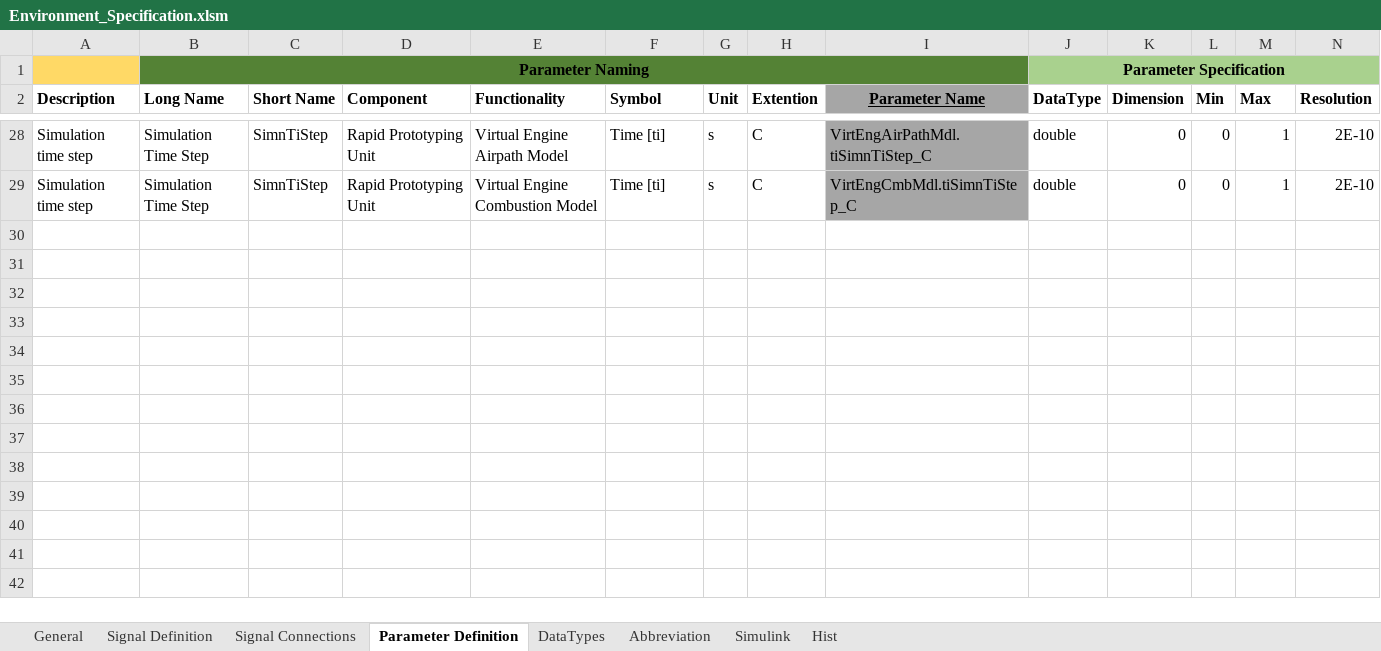
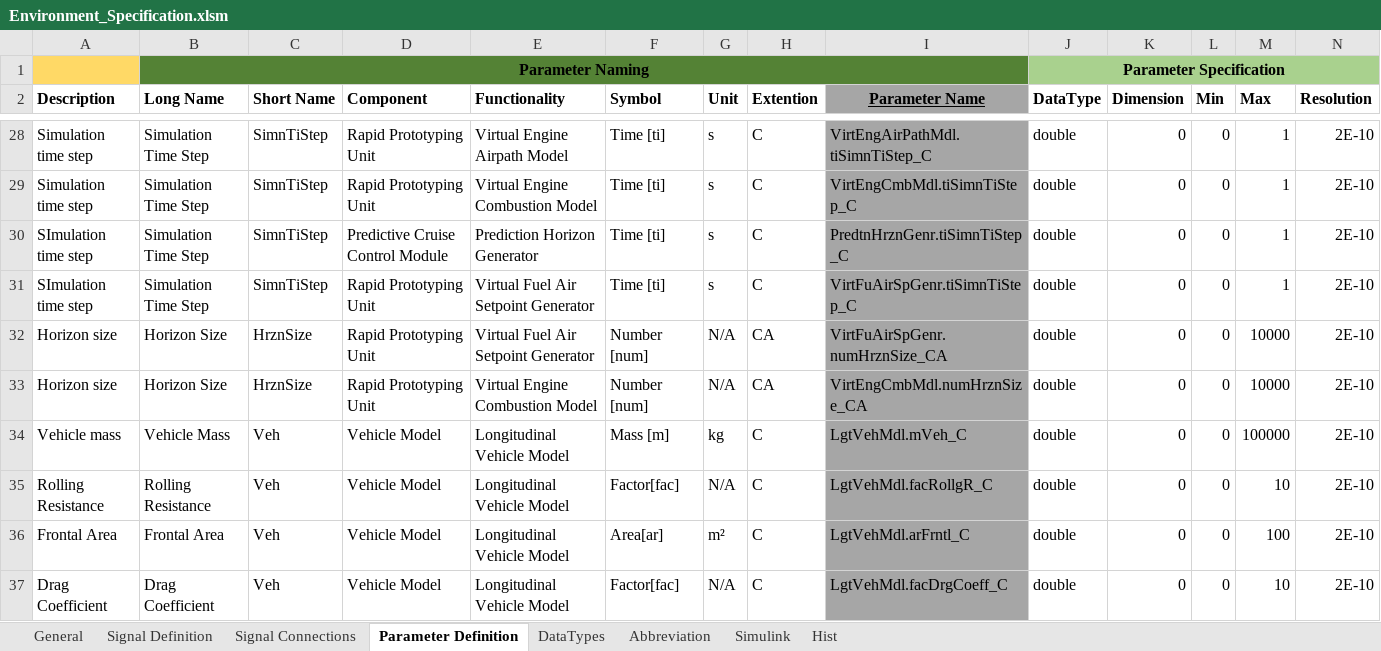
Before and after one commit to eozatay/optitruck_simulator, an Excel workbook: Environment_Specification.xlsm, sheet Parameter Definition, drawn as a sheet; only a part is shown, gaps mark what is left out; values as stored, in another font and other column widths than the file's, no borders; charts and pictures not drawn; rows hold the shown columns only; the diff names each change by its address in the sheet, - before the commit and + after, or states it on an @@ line.

Commit message:
Add files via upload
Mainly Virtual Fuel AirSetpoint Generator & Virtual Combustion Model interface changes

```diff
--- a/Environment_Specification.xlsm (sheet Parameter Definition)
+++ b/Environment_Specification.xlsm (sheet Parameter Definition)
+row 30: SImulation time step | Simulation Time Step | SimnTiStep | Predictive Cruise Control Module | Prediction Horizon Generator | Time [ti] | s | C | PredtnHrznGenr.tiSimnTiStep_C | double | 0 | 0 | 1 | 2E-10
+row 31: SImulation time step | Simulation Time Step | SimnTiStep | Rapid Prototyping Unit | Virtual Fuel Air Setpoint Generator | Time [ti] | s | C | VirtFuAirSpGenr.tiSimnTiStep_C | double | 0 | 0 | 1 | 2E-10
+row 32: Horizon size | Horizon Size | HrznSize | Rapid Prototyping Unit | Virtual Fuel Air Setpoint Generator | Number [num] | N/A | CA | VirtFuAirSpGenr.numHrznSize_CA | double | 0 | 0 | 10000 | 2E-10
+row 33: Horizon size | Horizon Size | HrznSize | Rapid Prototyping Unit | Virtual Engine Combustion Model | Number [num] | N/A | CA | VirtEngCmbMdl.numHrznSize_CA | double | 0 | 0 | 10000 | 2E-10
+row 34: Vehicle mass | Vehicle Mass | Veh | Vehicle Model | Longitudinal Vehicle Model | Mass [m] | kg | C | LgtVehMdl.mVeh_C | double | 0 | 0 | 100000 | 2E-10
+row 35: Rolling Resistance | Rolling Resistance | Veh | Vehicle Model | Longitudinal Vehicle Model | Factor[fac] | N/A | C | LgtVehMdl.facRollgR_C | double | 0 | 0 | 10 | 2E-10
+row 36: Frontal Area | Frontal Area | Veh | Vehicle Model | Longitudinal Vehicle Model | Area[ar] | m² | C | LgtVehMdl.arFrntl_C | double | 0 | 0 | 100 | 2E-10
+row 37: Drag Coefficient | Drag Coefficient | Veh | Vehicle Model | Longitudinal Vehicle Model | Factor[fac] | N/A | C | LgtVehMdl.facDrgCoeff_C | double | 0 | 0 | 10 | 2E-10
```
Also changed, not shown: sheet Signal Definition, sheet Signal Connections, sheet Hist, sheet Abbreviation, sheet Simulink, formulas that keep their value, charts or pictures.
